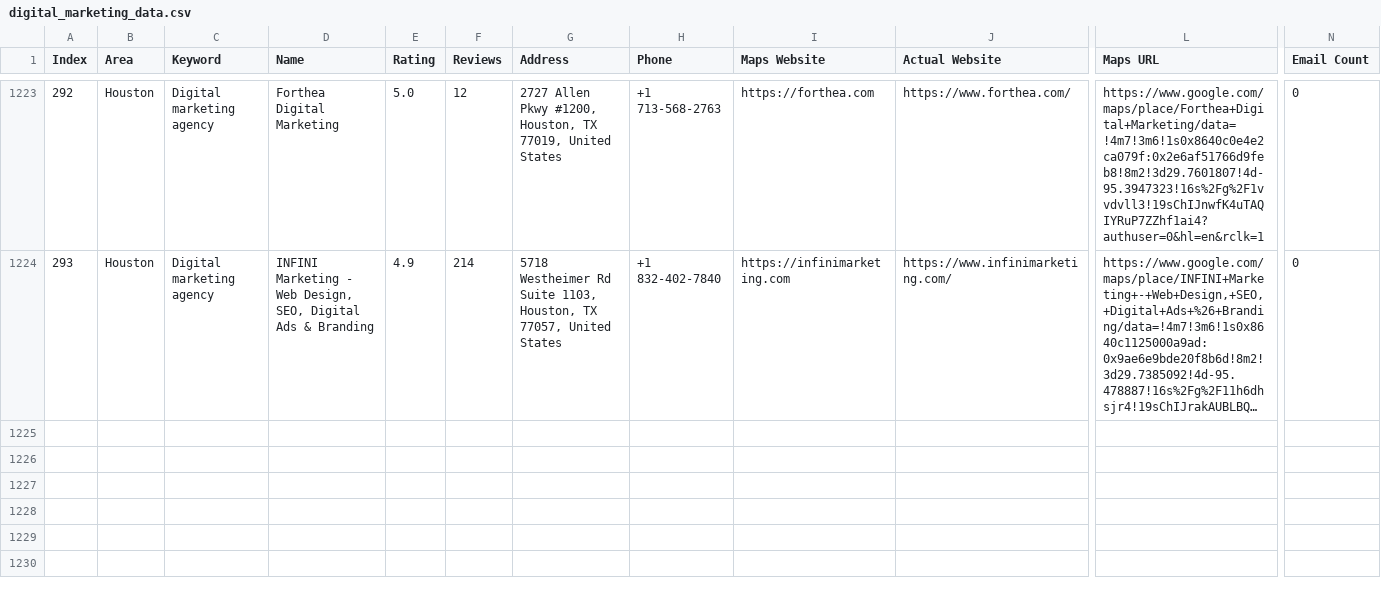
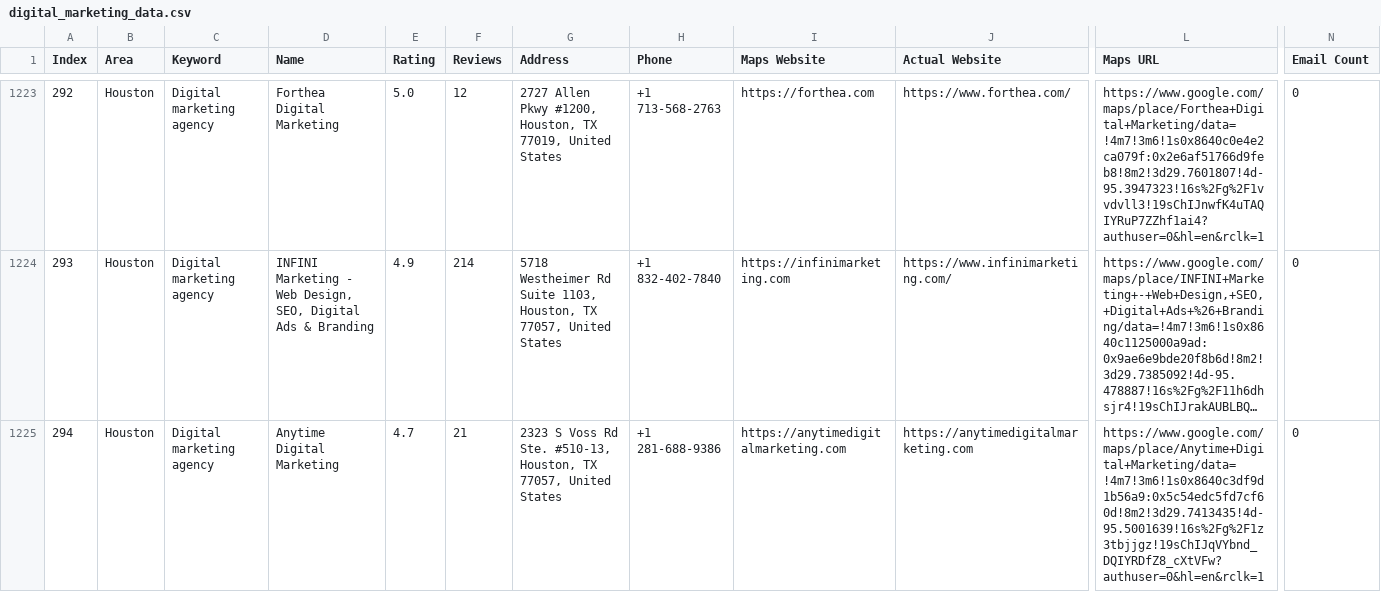
Before and after one commit to farhan281/cf-filler-with-captch-solver, a CSV file: digital_marketing_data.csv, drawn as a sheet; only a part is shown, gaps mark what is left out; long unchanged cells end in …; rows hold the shown columns only; the diff names each change by its address in the sheet, - before the commit and + after, or states it on an @@ line.

```diff
--- a/digital_marketing_data.csv
+++ b/digital_marketing_data.csv
+row 1225: 294 | Houston | Digital marketing agency | Anytime Digital Marketing | 4.7 | 21 | 2323 S Voss Rd Ste. #510-13, Houston, TX 77057, United States | +1 281-688-9386 | https://anytimedigitalmarketing.com | https://anytimedigitalmarketing.com | https://www.google.com/maps/place/Anytime+Digital+Marketing/data=!4m7!3m6!1s0x8640c3df9d1b56a9:0x5c54edc5fd7cf60d!8m2!3d29.7413435!4d-95.5001639!16s%2Fg%2F1z3tbjjgz!19sChIJqVYbnd_DQIYRDfZ8_cXtVFw?authuser=0&hl=en&rclk=1 | 0
```
Also changed, not shown: 1 other file.
